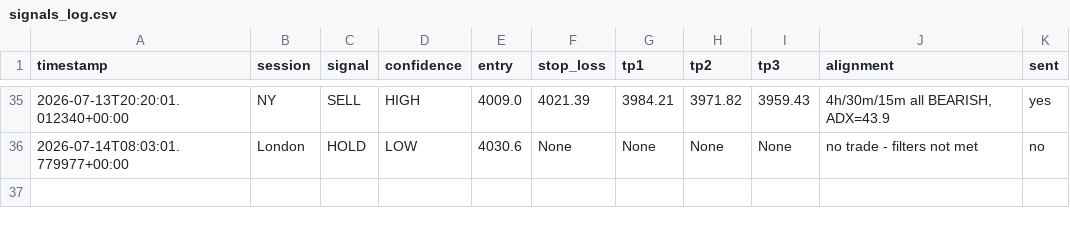
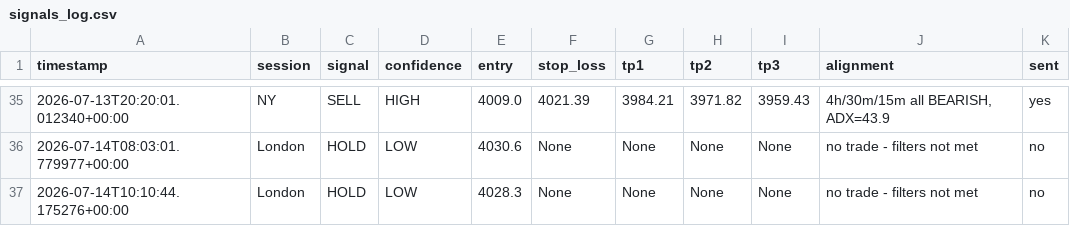
Before and after one commit to tinomtakiwa/xauusd-trading-signals, a CSV file: signals_log.csv, drawn as a sheet; only a part is shown, gaps mark what is left out.

```diff
--- a/signals_log.csv
+++ b/signals_log.csv
@@ -36 +36,2 @@ timestamp,session,signal,confidence,entry,stop_loss,tp1,tp2,tp3,alignment,sent
 2026-07-14T08:03:01.779977+00:00,London,HOLD,LOW,4030.6,None,None,None,None,"no trade - filters not met",no
+2026-07-14T10:10:44.175276+00:00,London,HOLD,LOW,4028.3,None,None,None,None,"no trade - filters not met",no
```
